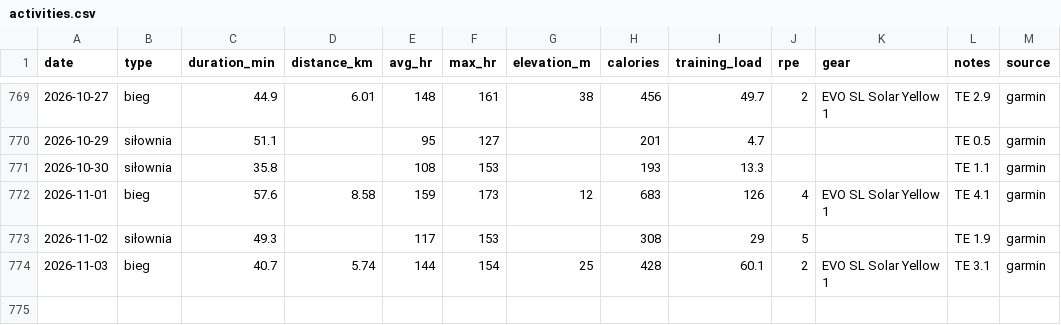
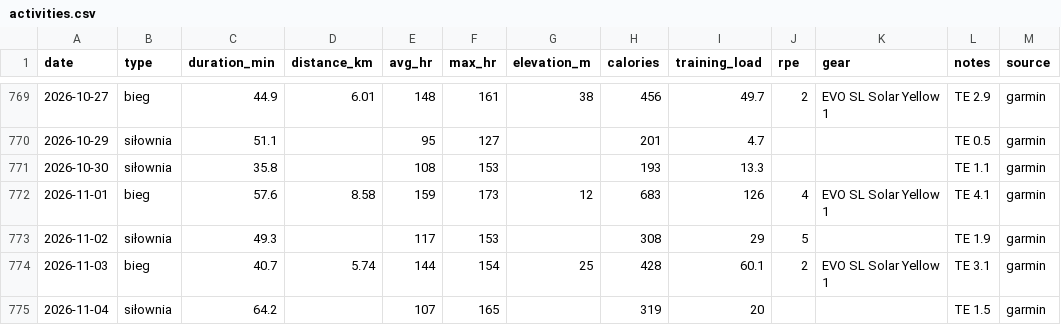
Before and after one commit to podniesm/health, a CSV file: data/training/activities.csv, drawn as a sheet; only a part is shown, gaps mark what is left out; the diff names each change by its address in the sheet, - before the commit and + after, or states it on an @@ line.

```diff
--- a/data/training/activities.csv
+++ b/data/training/activities.csv
+row 775: 2026-11-04 | siłownia | 64.2 |  | 107 | 165 |  | 319 | 20 |  |  | TE 1.5 | garmin
```
Also changed, not shown: data/body/measurements.csv.
